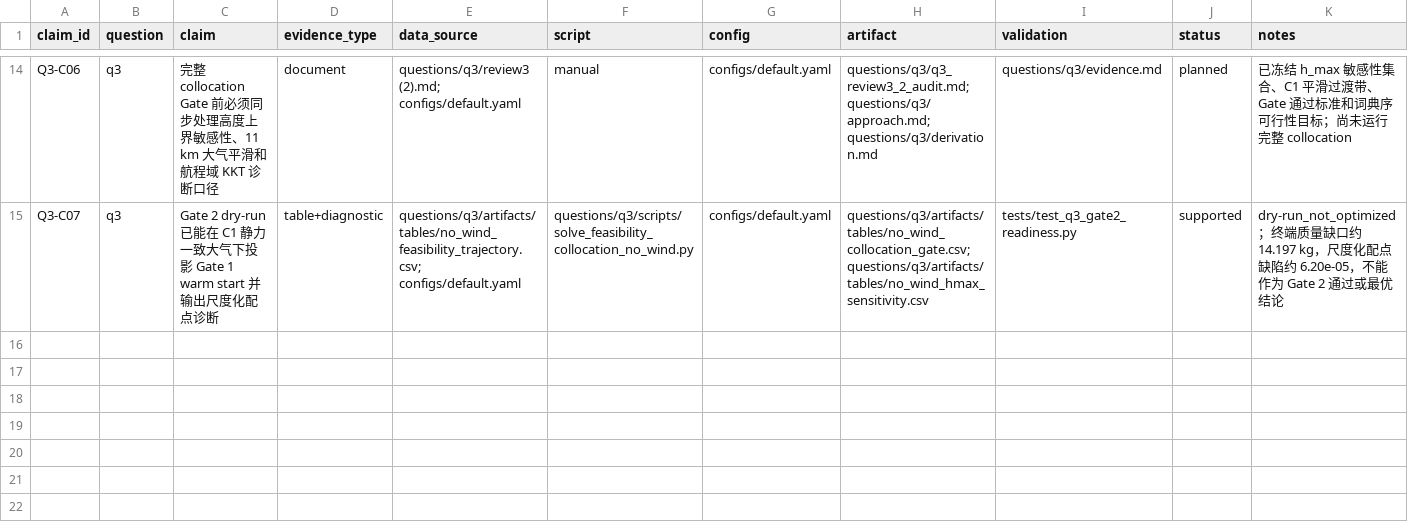
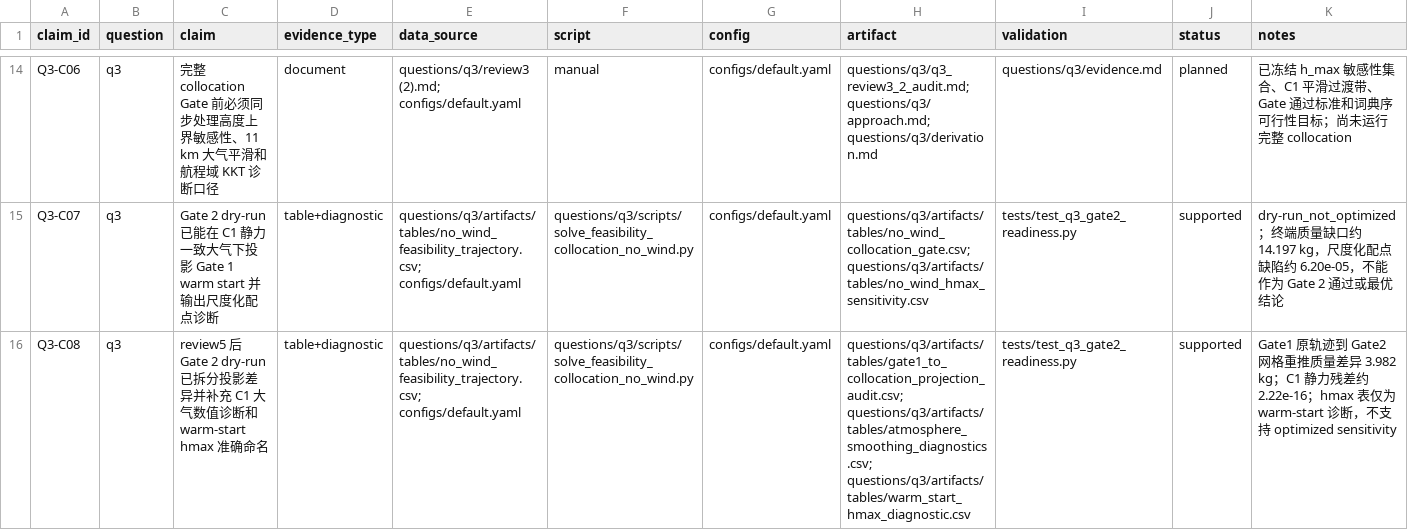
Before and after one commit to feiniao87968492/-1, a CSV file: docs/evidence_chain.csv, drawn as a sheet; only a part is shown, gaps mark what is left out; the diff names each change by its address in the sheet, - before the commit and + after, or states it on an @@ line.

```diff
--- a/docs/evidence_chain.csv
+++ b/docs/evidence_chain.csv
+row 16: Q3-C08 | q3 | review5 后 Gate 2 dry-run 已拆分投影差异并补充 C1 大气数值诊断和 warm-start hmax 准确命名 | table+diagnostic | questions/q3/artifacts/tables/no_wind_feasibility_trajectory.csv; configs/default.yaml | questions/q3/scripts/solve_feasibility_collocation_no_wind.py | configs/default.yaml | questions/q3/artifacts/tables/gate1_to_collocation_projection_audit.csv; questions/q3/artifacts/tables/atmosphere_smoothing_diagnostics.csv; questions/q3/artifacts/tables/warm_start_hmax_diagnostic.csv | tests/test_q3_gate2_readiness.py | supported | Gate1 原轨迹到 Gate2 网格重推质量差异 3.982 kg；C1 静力残差约 2.22e-16；hmax 表仅为 warm-start 诊断，不支持 optimized sensitivity
```
Also changed, not shown: docs/figure_table_registry.csv, 19 other files.
